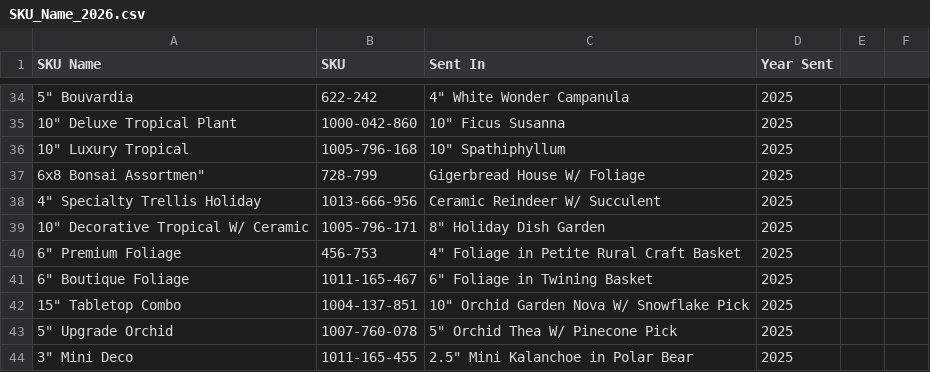
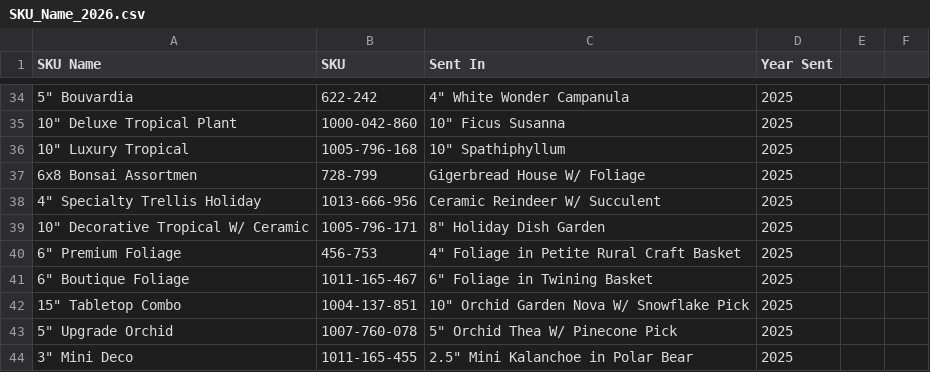
Before and after one commit to HF-HPA/HPA-SKU-CATALOG, a CSV file: SKU_Name_2026.csv, drawn as a sheet; only a part is shown, gaps mark what is left out.

Commit message:
Update SKU_Name_2026.csv

```diff
--- a/SKU_Name_2026.csv
+++ b/SKU_Name_2026.csv
@@ -37,3 +37,3 @@ SKU Name,SKU,Sent In,Year Sent
 "10"" Luxury Tropical",1005-796-168,"10"" Spathiphyllum",2025
-"6x8" Bonsai Assortmen",728-799,"Gigerbread House W/ Foliage",2025
+"6x8 Bonsai Assortmen",728-799,"Gigerbread House W/ Foliage",2025
 "4"" Specialty Trellis Holiday",1013-666-956,"Ceramic Reindeer W/ Succulent",2025
```
